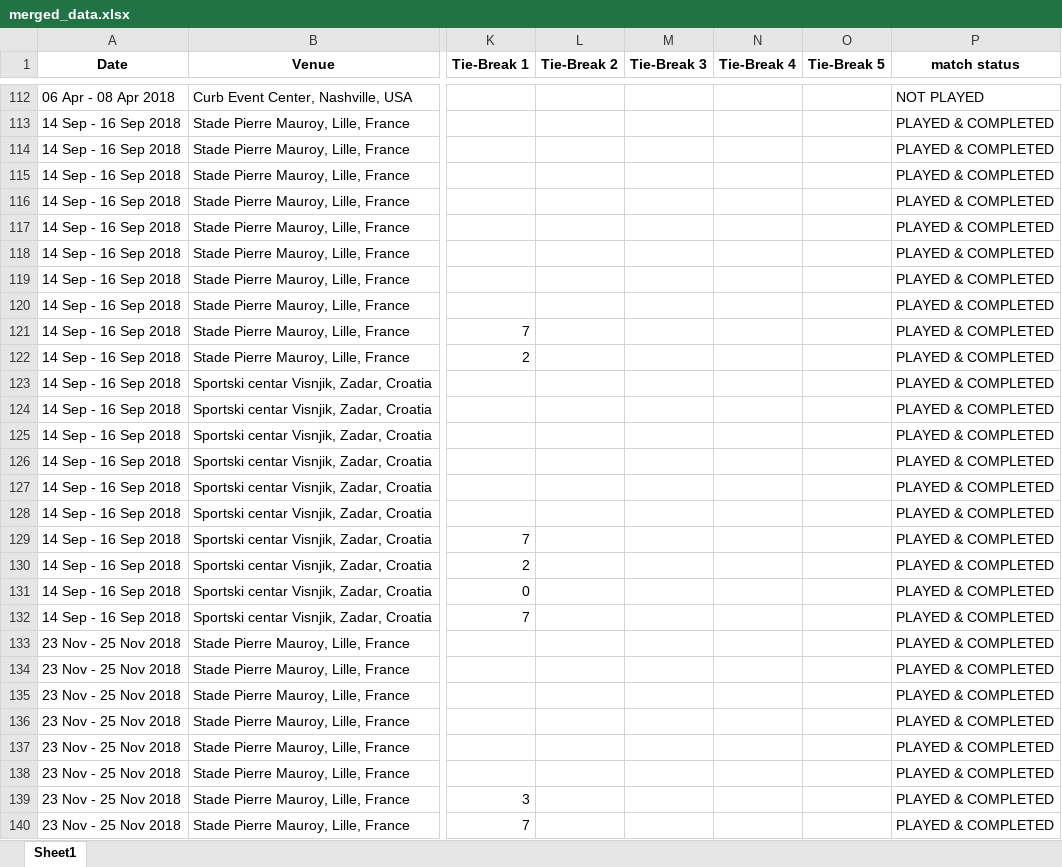
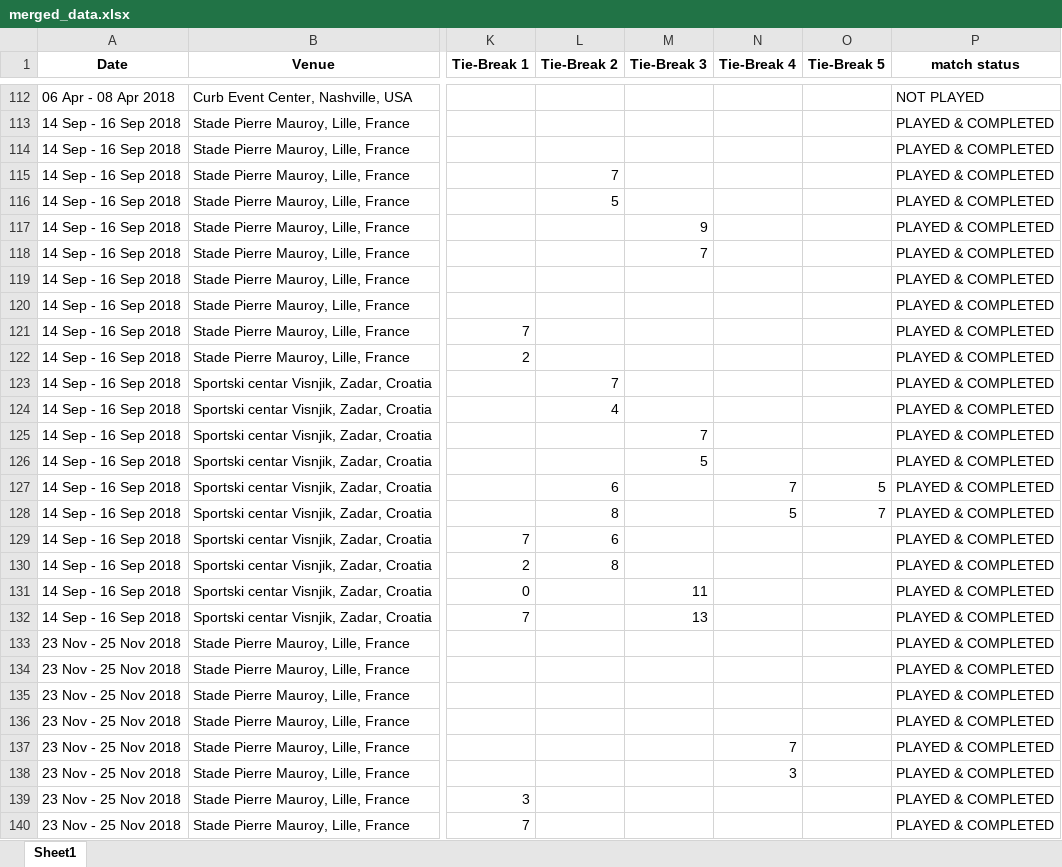
Before and after one commit to AEGDDI/davis-cup, an Excel workbook: merged_data.xlsx, sheet Sheet1, drawn as a sheet; only a part is shown, gaps mark what is left out; values as stored, in another font and other column widths than the file's, no borders; the diff covers the shown part only; the diff names each change by its address in the sheet, - before the commit and + after, or states it on an @@ line.

```diff
--- a/merged_data.xlsx (sheet Sheet1)
+++ b/merged_data.xlsx (sheet Sheet1)
-L115 (Tie-Break 2): (empty)
+L115 (Tie-Break 2): 7
-L116 (Tie-Break 2): (empty)
+L116 (Tie-Break 2): 5
-M117 (Tie-Break 3): (empty)
+M117 (Tie-Break 3): 9
-M118 (Tie-Break 3): (empty)
+M118 (Tie-Break 3): 7
-L123 (Tie-Break 2): (empty)
+L123 (Tie-Break 2): 7
-L124 (Tie-Break 2): (empty)
+L124 (Tie-Break 2): 4
-M125 (Tie-Break 3): (empty)
+M125 (Tie-Break 3): 7
-M126 (Tie-Break 3): (empty)
+M126 (Tie-Break 3): 5
-L127 (Tie-Break 2): (empty)
+L127 (Tie-Break 2): 6
-N127 (Tie-Break 4): (empty)
+N127 (Tie-Break 4): 7
-O127 (Tie-Break 5): (empty)
+O127 (Tie-Break 5): 5
-L128 (Tie-Break 2): (empty)
+L128 (Tie-Break 2): 8
-N128 (Tie-Break 4): (empty)
+N128 (Tie-Break 4): 5
-O128 (Tie-Break 5): (empty)
+O128 (Tie-Break 5): 7
-L129 (Tie-Break 2): (empty)
+L129 (Tie-Break 2): 6
-L130 (Tie-Break 2): (empty)
+L130 (Tie-Break 2): 8
-M131 (Tie-Break 3): (empty)
+M131 (Tie-Break 3): 11
-M132 (Tie-Break 3): (empty)
+M132 (Tie-Break 3): 13
-N137 (Tie-Break 4): (empty)
+N137 (Tie-Break 4): 7
-N138 (Tie-Break 4): (empty)
+N138 (Tie-Break 4): 3
```
Also changed, not shown: 64 edited cells elsewhere in this sheet, 5 other files.
